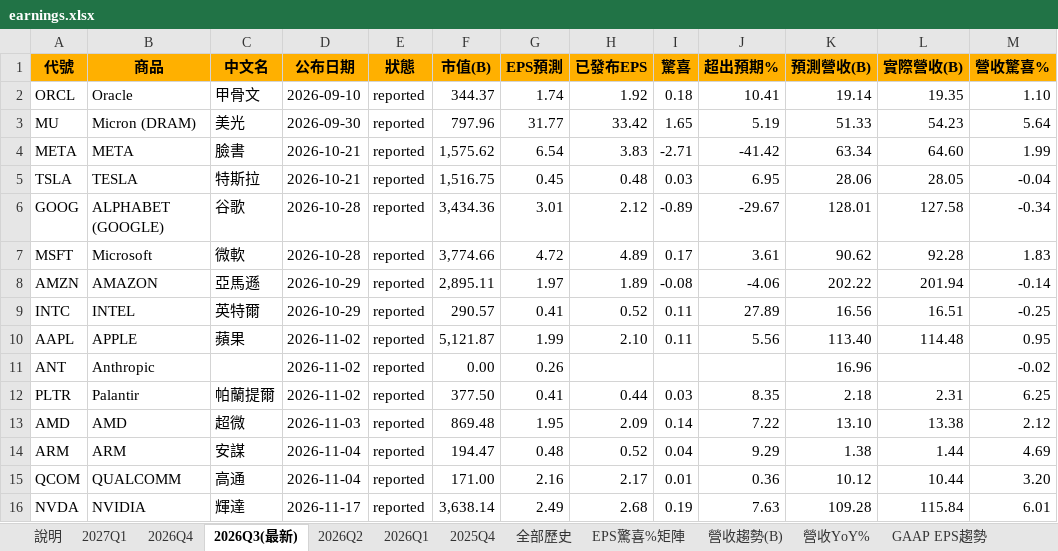
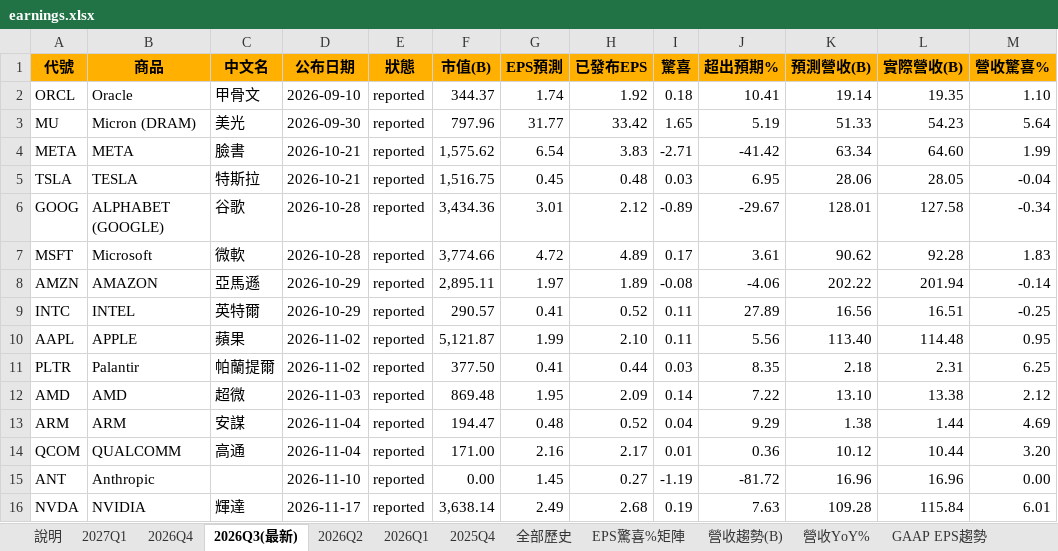
Before and after one commit to mywu-cloud/ustech, an Excel workbook: public/data/exports/earnings.xlsx, sheet 2026Q3(最新), drawn as a sheet; values as stored, in another font and other column widths than the file's, no borders; conditional formats not drawn; removed rows and columns are numbered as before the commit, all else as after; the diff names each change by its address in the sheet, - before the commit and + after, or states it on an @@ line.

```diff
--- a/public/data/exports/earnings.xlsx (sheet 2026Q3(最新))
+++ b/public/data/exports/earnings.xlsx (sheet 2026Q3(最新))
-row 11: ANT | Anthropic |  | 2026-11-02 | reported | 0.00 | 0.26 |  |  |  | 16.96 |  | -0.02
+row 15: ANT | Anthropic |  | 2026-11-10 | reported | 0.00 | 1.45 | 0.27 | -1.19 | -81.72 | 16.96 | 16.96 | 0.00
```
Also changed, not shown: sheet 全部歷史, sheet 說明, sheet EPS驚喜%矩陣, 4 other files.
